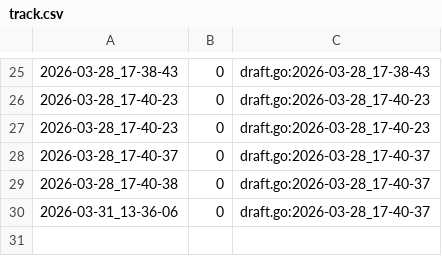
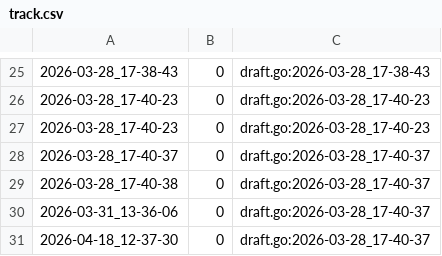
Before and after one commit to qxcode-course/ed-ter-bloco-a-ivnaleiteg, a CSV file: .tko/track/ed@princesa/track.csv, drawn as a sheet; only a part is shown, gaps mark what is left out; the diff names each change by its address in the sheet, - before the commit and + after, or states it on an @@ line.

```diff
--- a/.tko/track/ed@princesa/track.csv
+++ b/.tko/track/ed@princesa/track.csv
+row 31: 2026-04-18_12-37-30 | 0 | draft.go:2026-03-28_17-40-37
```
Also changed, not shown: .tko/track/ed@apagando/track.csv, .tko/track/ed@mumia/track.csv, 5 other files.
